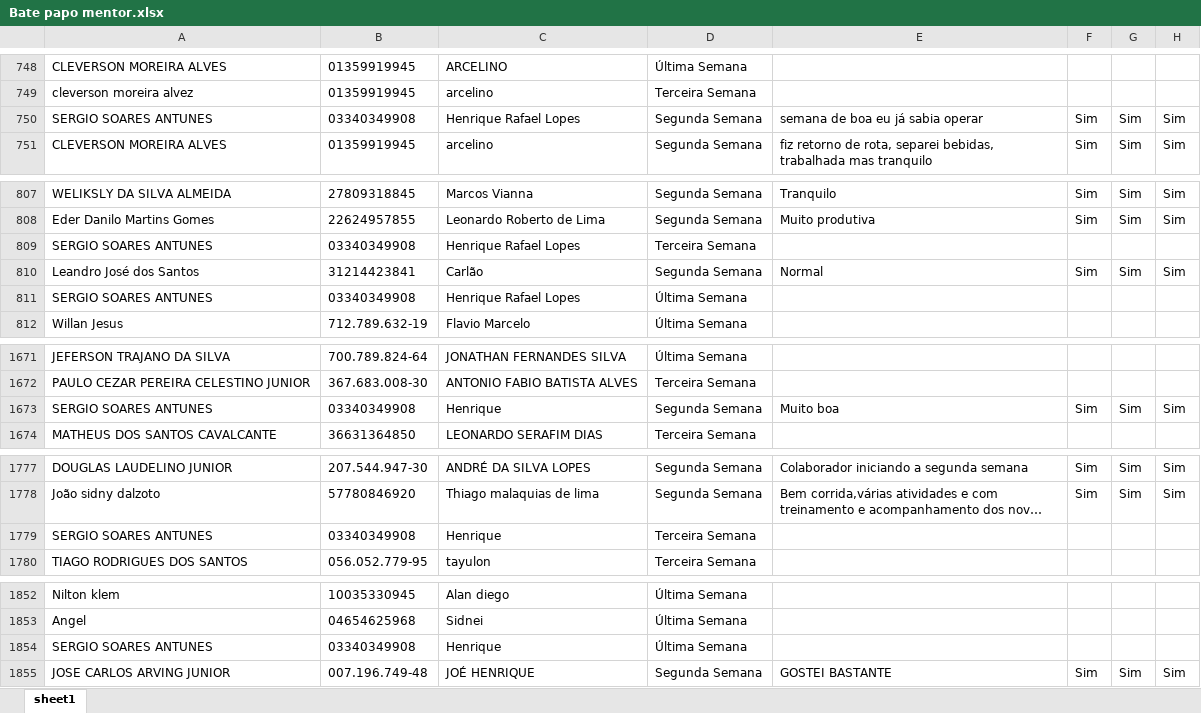
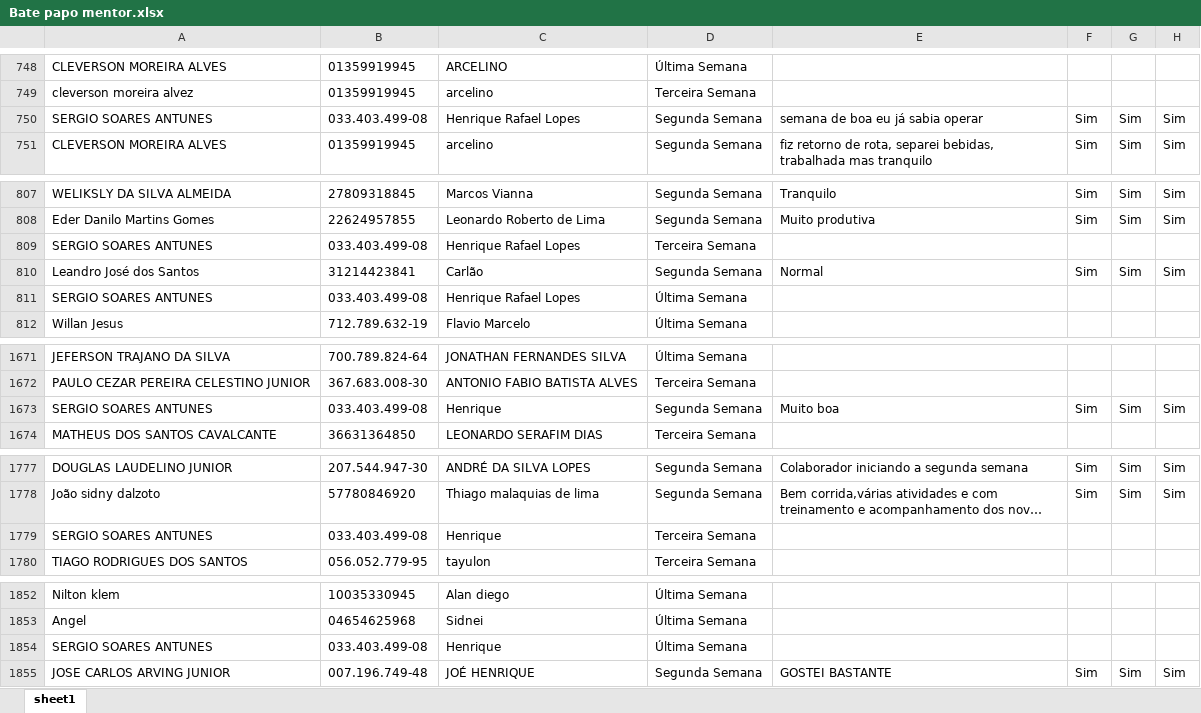
Before and after one commit to Bruna-gzr/dashboard-skap, an Excel workbook: data/Bate papo mentor.xlsx, sheet sheet1, drawn as a sheet; only a part is shown, gaps mark what is left out; long unchanged cells end in …; values as stored, in another font and other column widths than the file's, no borders; the diff names each change by its address in the sheet, - before the commit and + after, or states it on an @@ line.

```diff
--- a/data/Bate papo mentor.xlsx (sheet sheet1)
+++ b/data/Bate papo mentor.xlsx (sheet sheet1)
-B750: 03340349908
+B750: 033.403.499-08
-B809: 03340349908
+B809: 033.403.499-08
-B811: 03340349908
+B811: 033.403.499-08
-B1673: 03340349908
+B1673: 033.403.499-08
-B1779: 03340349908
+B1779: 033.403.499-08
-B1854: 03340349908
+B1854: 033.403.499-08
```
Also changed, not shown: data/NPS Mentor.xlsx.
